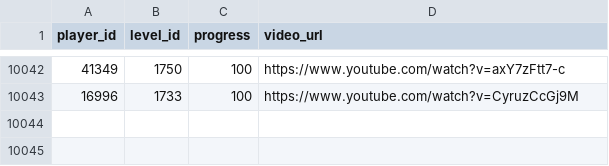
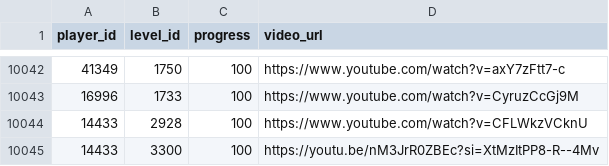
Before and after one commit to hertzzzzzz/h-cr, a CSV file: Records.csv, drawn as a sheet; only a part is shown, gaps mark what is left out.

```diff
--- a/Records.csv
+++ b/Records.csv
@@ -10043 +10043,3 @@
 16996,1733,100,https://www.youtube.com/watch?v=CyruzCcGj9M
+14433,2928,100,https://www.youtube.com/watch?v=CFLWkzVCknU
+14433,3300,100,https://youtu.be/nM3JrR0ZBEc?si=XtMzItPP8-R--4Mv
```
Also changed, not shown: Players.csv.
